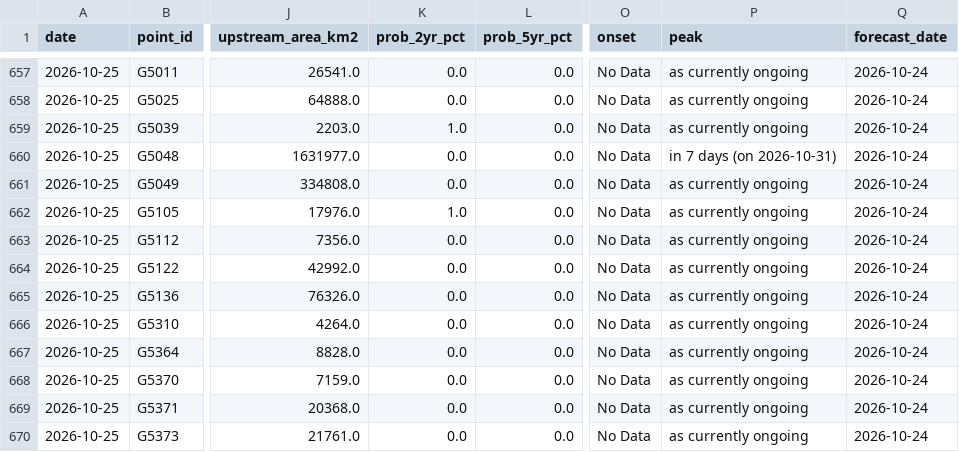
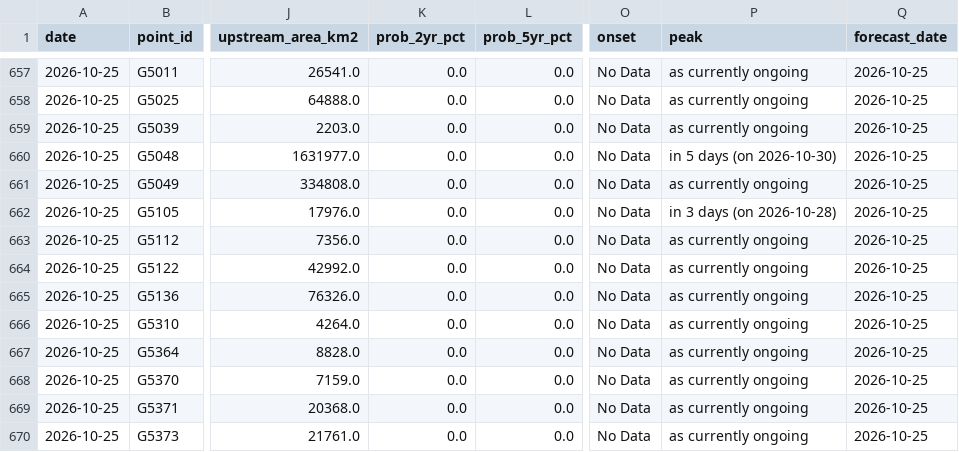
Before and after one commit to LordAsh001/LordAsh001.github.io, a CSV file: water-atlas/archive/flood_alerts_glofas.csv, drawn as a sheet; only a part is shown, gaps mark what is left out; the diff covers the shown part only; the diff names each change by its address in the sheet, - before the commit and + after, or states it on an @@ line.

```diff
--- a/water-atlas/archive/flood_alerts_glofas.csv
+++ b/water-atlas/archive/flood_alerts_glofas.csv
-Q657:Q670 (forecast_date): 2026-10-24
+Q657:Q670 (forecast_date): 2026-10-25
-K659 (prob_2yr_pct): 1.0
+K659 (prob_2yr_pct): 0.0
-P660 (peak): in 7 days (on 2026-10-31)
+P660 (peak): in 5 days (on 2026-10-30)
-K662 (prob_2yr_pct): 1.0
+K662 (prob_2yr_pct): 0.0
-P662 (peak): as currently ongoing
+P662 (peak): in 3 days (on 2026-10-28)
```
Also changed, not shown: 37 edited cells elsewhere in this file, water-atlas/archive/river_forecasts_geoglows.csv, 2 other files.
